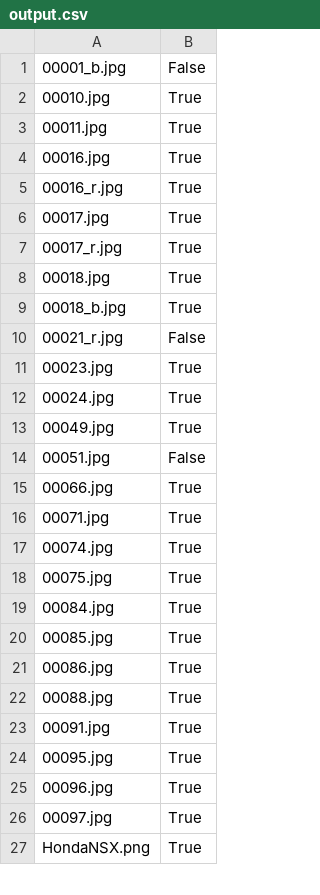
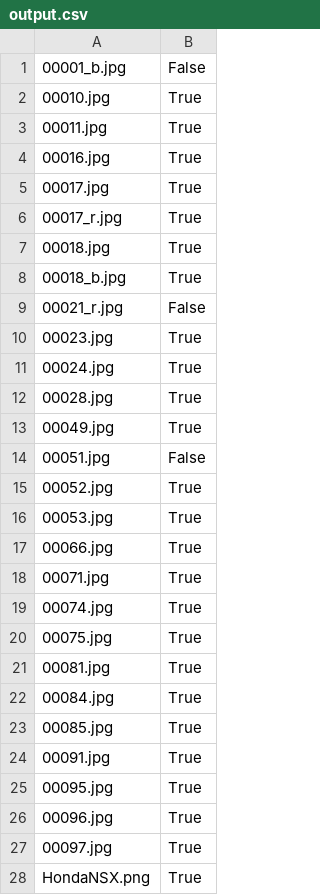
Before and after one commit to Pasha-kto003/Project2-v2, a CSV file: view/output.csv, drawn as a sheet; only a part is shown; removed rows and columns are numbered as before the commit, all else as after; the diff names each change by its address in the sheet, - before the commit and + after, or states it on an @@ line.

```diff
--- a/view/output.csv
+++ b/view/output.csv
-row 5: 00016_r.jpg | True
+row 12: 00028.jpg | True
+row 15: 00052.jpg | True
+row 16: 00053.jpg | True
+row 21: 00081.jpg | True
-row 21: 00086.jpg | True
-row 22: 00088.jpg | True
```
Also changed, not shown: 2 other files.
